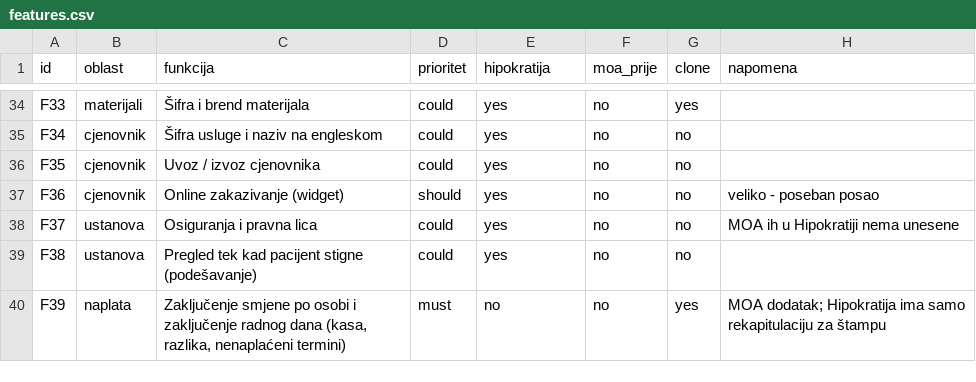
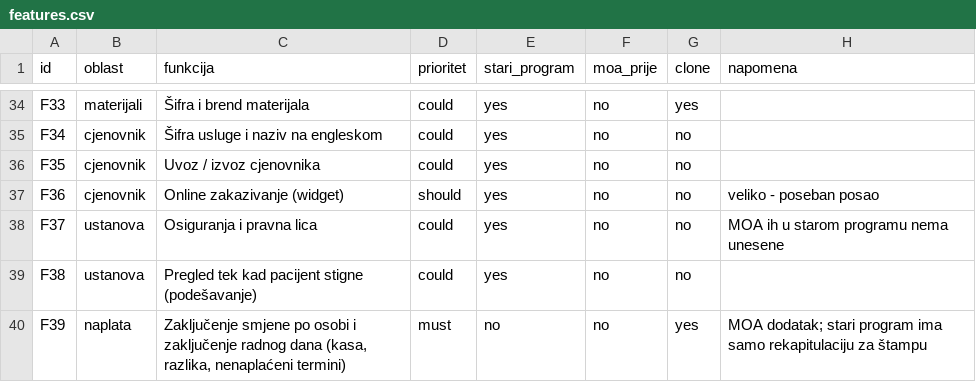
Before and after one commit to admind2024/Ordinacija, a CSV file: replica/features.csv, drawn as a sheet; only a part is shown, gaps mark what is left out; the diff names each change by its address in the sheet, - before the commit and + after, or states it on an @@ line.

```diff
--- a/replica/features.csv
+++ b/replica/features.csv
-E1: hipokratija
+E1: stari_program
-H38 (napomena): MOA ih u Hipokratiji nema unesene
+H38 (napomena): MOA ih u starom programu nema unesene
-H40 (napomena): MOA dodatak; Hipokratija ima samo…
+H40 (napomena): MOA dodatak; stari program ima samo…
```
Also changed, not shown: replica/uvoz/cjenovnik-poredjenje.csv, 5 other files.
